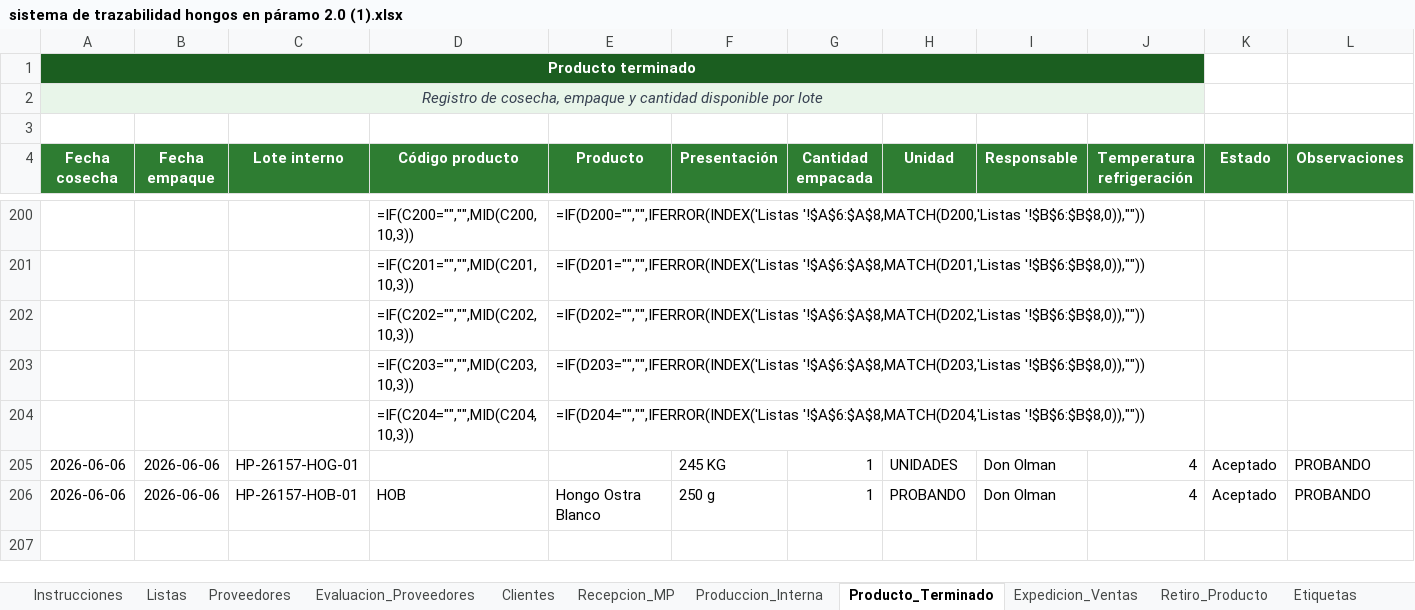
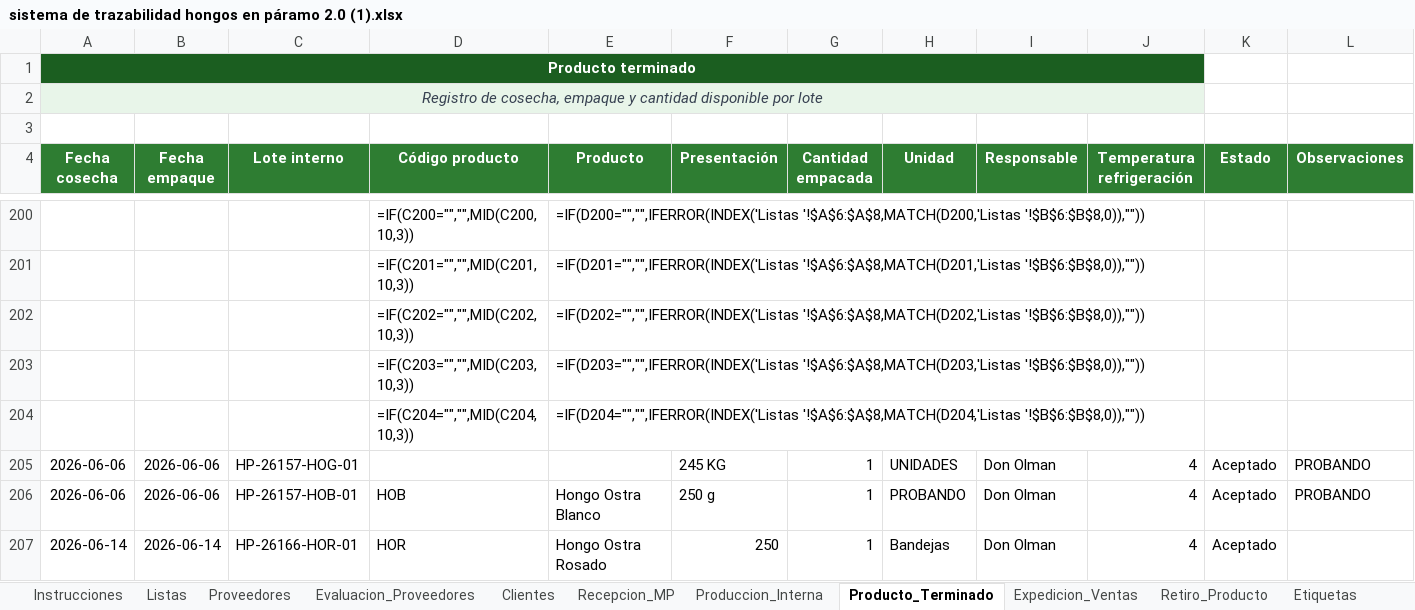
Before and after one commit to VstevenMata/iciagro_core, an Excel workbook: iciagro_core/sistema de trazabilidad hongos en páramo 2.0 (1).xlsx, sheet Producto_Terminado, drawn as a sheet; only a part is shown, gaps mark what is left out; values as stored, in another font and other column widths than the file's, no borders; formulas without a stored value are shown as written; conditional formats and table styles not drawn; the diff names each change by its address in the sheet, - before the commit and + after, or states it on an @@ line.

```diff
--- a/iciagro_core/sistema de trazabilidad hongos en páramo 2.0 (1).xlsx (sheet Producto_Terminado)
+++ b/iciagro_core/sistema de trazabilidad hongos en páramo 2.0 (1).xlsx (sheet Producto_Terminado)
+row 207: 2026-06-14 | 2026-06-14 | HP-26166-HOR-01 | HOR | Hongo Ostra Rosado | 250 | 1 | Bandejas | Don Olman | 4 | Aceptado
```
Also changed, not shown: sheet Expedicion_Ventas, sheet Produccion_Interna, sheet Recepcion_MP, 8 other files.
